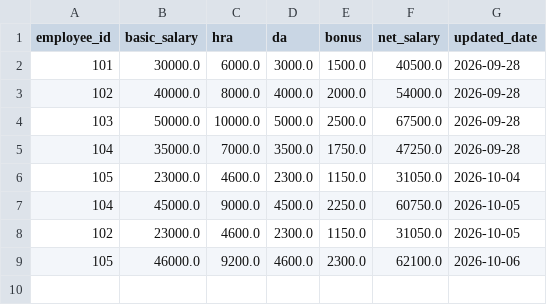
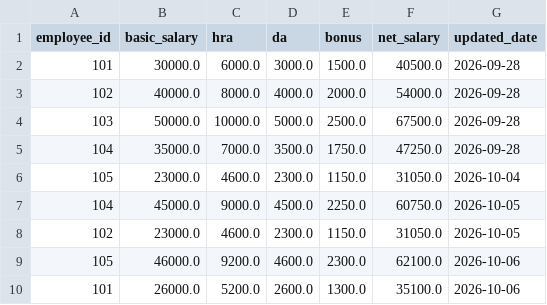
Before and after one commit to Sindhu-2017/level2_Python, a CSV file: Task5_CSV_Pydantic/data/salary.csv, drawn as a sheet; the diff names each change by its address in the sheet, - before the commit and + after, or states it on an @@ line.

Commit message:
Task5

```diff
--- a/Task5_CSV_Pydantic/data/salary.csv
+++ b/Task5_CSV_Pydantic/data/salary.csv
+row 10: 101 | 26000.0 | 5200.0 | 2600.0 | 1300.0 | 35100.0 | 2026-10-06
```
Also changed, not shown: 3 other files.
